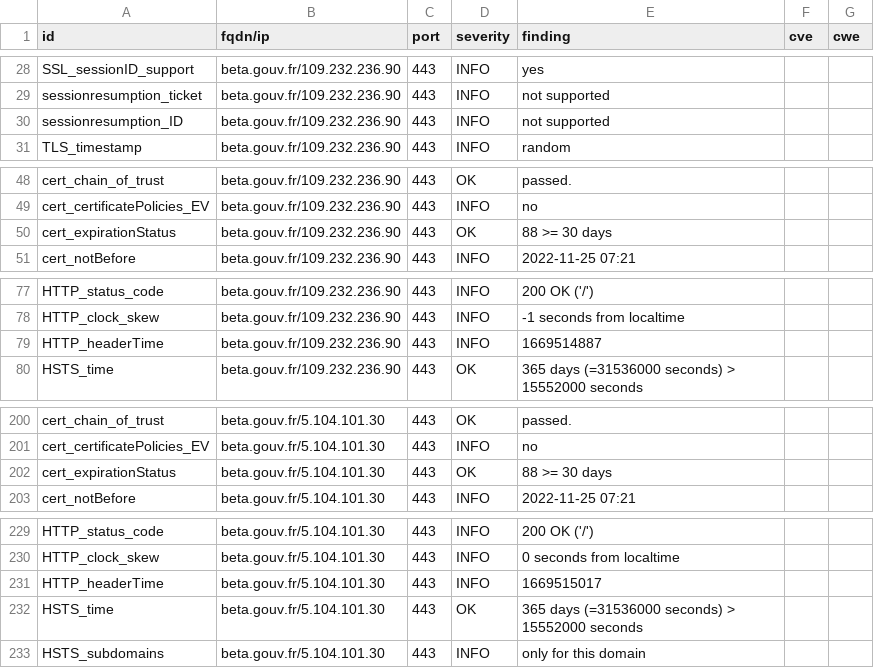
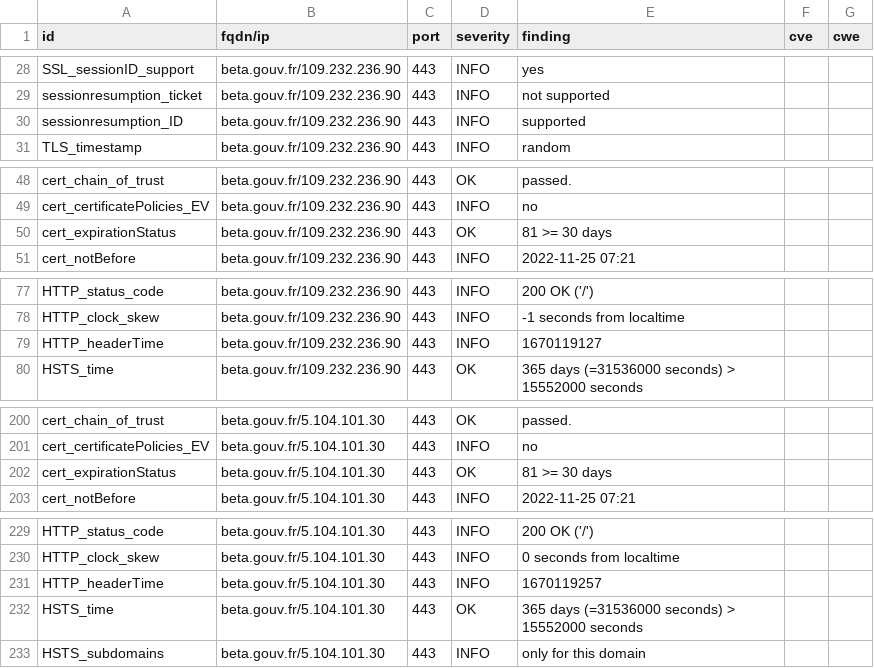
Before and after one commit to vviers/dahslord, a CSV file: results/aHR0cHM6Ly9iZXRhLmdvdXYuZnI=/testssl.csv, drawn as a sheet; only a part is shown, gaps mark what is left out.

```diff
--- a/results/aHR0cHM6Ly9iZXRhLmdvdXYuZnI=/testssl.csv
+++ b/results/aHR0cHM6Ly9iZXRhLmdvdXYuZnI=/testssl.csv
@@ -29,3 +29,3 @@
 "sessionresumption_ticket","beta.gouv.fr/109.232.236.90","443","INFO","not supported","",""
-"sessionresumption_ID","beta.gouv.fr/109.232.236.90","443","INFO","not supported","",""
+"sessionresumption_ID","beta.gouv.fr/109.232.236.90","443","INFO","supported","",""
 "TLS_timestamp","beta.gouv.fr/109.232.236.90","443","INFO","random","",""
@@ -49,3 +49,3 @@
 "cert_certificatePolicies_EV","beta.gouv.fr/109.232.236.90","443","INFO","no","",""
-"cert_expirationStatus","beta.gouv.fr/109.232.236.90","443","OK","88 >= 30 days","",""
+"cert_expirationStatus","beta.gouv.fr/109.232.236.90","443","OK","81 >= 30 days","",""
 "cert_notBefore","beta.gouv.fr/109.232.236.90","443","INFO","2022-11-25 07:21","",""
@@ -78,3 +78,3 @@
 "HTTP_clock_skew","beta.gouv.fr/109.232.236.90","443","INFO","-1 seconds from localtime","",""
-"HTTP_headerTime","beta.gouv.fr/109.232.236.90","443","INFO","1669514887","",""
+"HTTP_headerTime","beta.gouv.fr/109.232.236.90","443","INFO","1670119127","",""
 "HSTS_time","beta.gouv.fr/109.232.236.90","443","OK","365 days (=31536000 seconds) > 15552000 seconds","",""
@@ -201,3 +201,3 @@
 "cert_certificatePolicies_EV","beta.gouv.fr/5.104.101.30","443","INFO","no","",""
-"cert_expirationStatus","beta.gouv.fr/5.104.101.30","443","OK","88 >= 30 days","",""
+"cert_expirationStatus","beta.gouv.fr/5.104.101.30","443","OK","81 >= 30 days","",""
 "cert_notBefore","beta.gouv.fr/5.104.101.30","443","INFO","2022-11-25 07:21","",""
@@ -230,3 +230,3 @@
 "HTTP_clock_skew","beta.gouv.fr/5.104.101.30","443","INFO","0 seconds from localtime","",""
-"HTTP_headerTime","beta.gouv.fr/5.104.101.30","443","INFO","1669515017","",""
+"HTTP_headerTime","beta.gouv.fr/5.104.101.30","443","INFO","1670119257","",""
 "HSTS_time","beta.gouv.fr/5.104.101.30","443","OK","365 days (=31536000 seconds) > 15552000 seconds","",""
```
Also changed, not shown: 13 other files.
